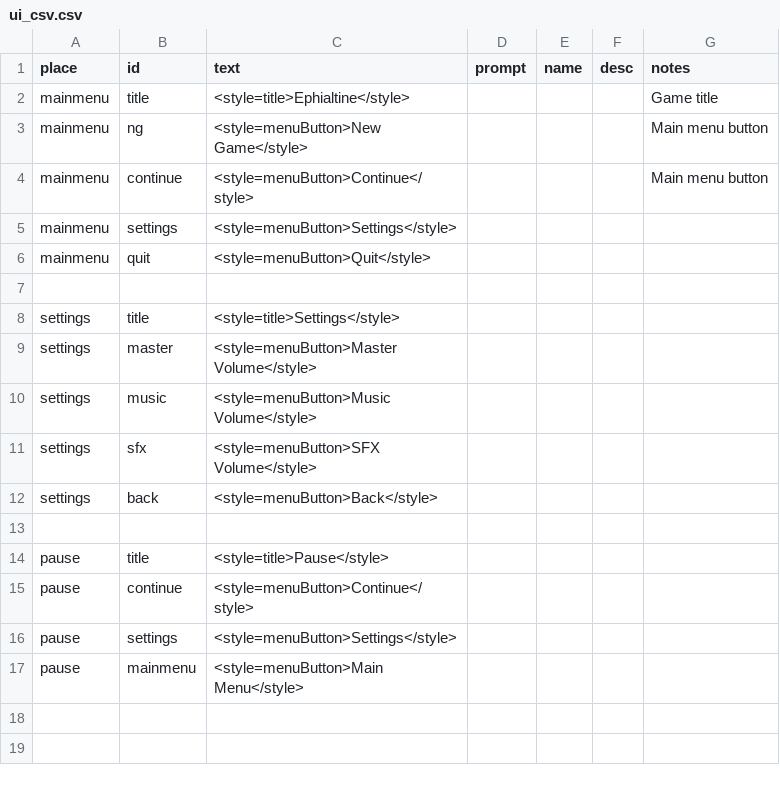
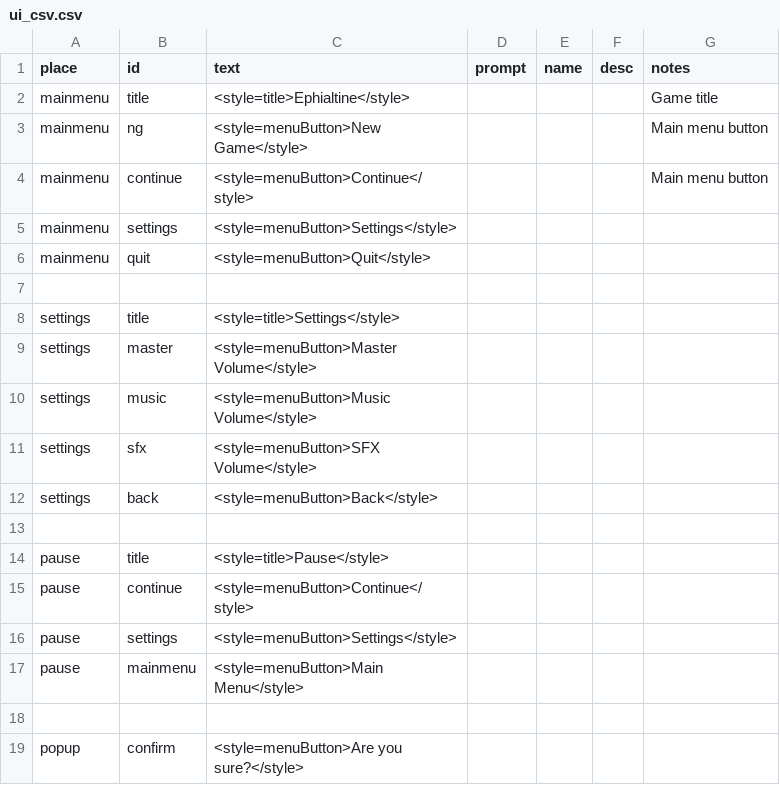
Before and after one commit to MoonTales/Spooky, a CSV file: Assets/Resources/Text/ui_csv.csv, drawn as a sheet; the diff names each change by its address in the sheet, - before the commit and + after, or states it on an @@ line.

```diff
--- a/Assets/Resources/Text/ui_csv.csv
+++ b/Assets/Resources/Text/ui_csv.csv
+row 18: (empty)
+row 19: popup | confirm | <style=menuButton>Are you sure?</style>
```
Also changed, not shown: 2 other files.
